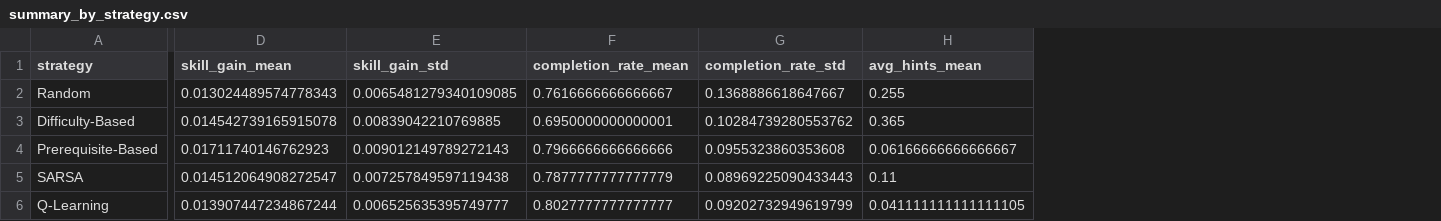
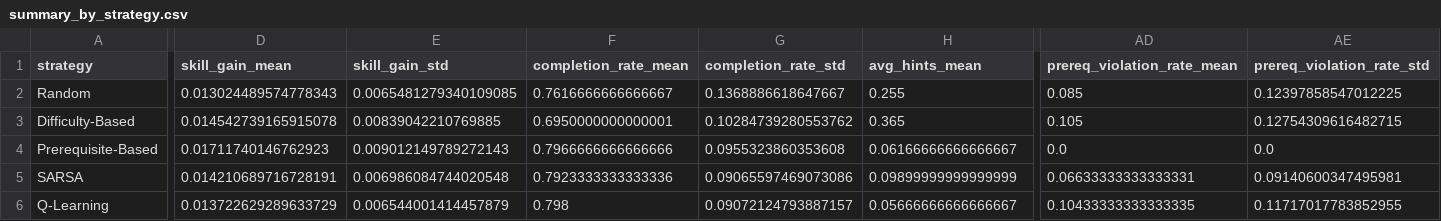
Before and after one commit to GuruPrasad203/LCRecom, a CSV file: results/evaluation/summary_by_strategy.csv, drawn as a sheet; only a part is shown, gaps mark what is left out; the diff covers the shown part only; the diff names each change by its address in the sheet, - before the commit and + after, or states it on an @@ line.

```diff
--- a/results/evaluation/summary_by_strategy.csv
+++ b/results/evaluation/summary_by_strategy.csv
+column AD (prereq_violation_rate_mean), rows 2-6: 0.085 | 0.105 | 0.0 | 0.06633333333333331 | 0.10433333333333335
+column AE (prereq_violation_rate_std), rows 2-6: 0.12397858547012225 | 0.12754309616482715 | 0.0 | 0.09140600347495981 | 0.11717017783852955
-D5 (skill_gain_mean): 0.014512064908272547
+D5 (skill_gain_mean): 0.014210689716728191
-E5 (skill_gain_std): 0.007257849597119438
+E5 (skill_gain_std): 0.006986084744020548
-F5 (completion_rate_mean): 0.7877777777777779
+F5 (completion_rate_mean): 0.7923333333333336
-G5 (completion_rate_std): 0.08969225090433443
+G5 (completion_rate_std): 0.09065597469073086
-H5 (avg_hints_mean): 0.11
+H5 (avg_hints_mean): 0.09899999999999999
-D6 (skill_gain_mean): 0.013907447234867244
+D6 (skill_gain_mean): 0.013722629289633729
-E6 (skill_gain_std): 0.006525635395749777
+E6 (skill_gain_std): 0.006544001414457879
-F6 (completion_rate_mean): 0.8027777777777777
+F6 (completion_rate_mean): 0.798
-G6 (completion_rate_std): 0.09202732949619799
+G6 (completion_rate_std): 0.09072124793887157
-H6 (avg_hints_mean): 0.041111111111111105
+H6 (avg_hints_mean): 0.05666666666666667
```
Also changed, not shown: 94 edited cells elsewhere in this file, results/evaluation/cell_means.csv, results/evaluation/comparison_table.csv, 25 other files.
